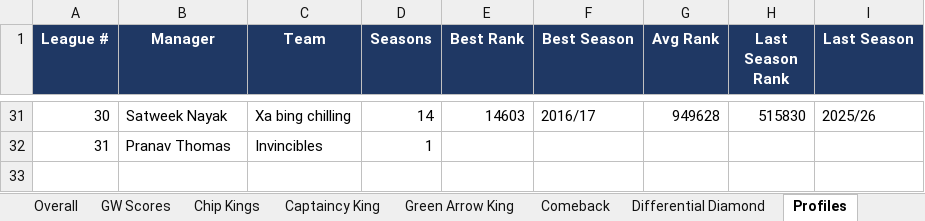
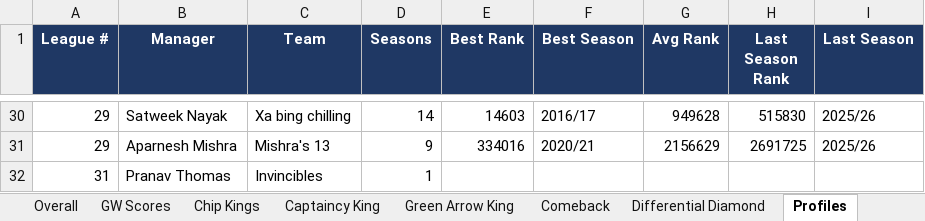
Before and after one commit to yash1997beohar/lcf-s5, an Excel workbook: docs/Laxmi_Chit_Fund_S5_audit.xlsx, sheet Profiles, drawn as a sheet; only a part is shown, gaps mark what is left out; values as stored, in another font and other column widths than the file's, no borders; addresses are those after the commit; the diff covers the shown part only; the diff names each change by its address in the sheet, - before the commit and + after, or states it on an @@ line.

```diff
--- a/docs/Laxmi_Chit_Fund_S5_audit.xlsx (sheet Profiles)
+++ b/docs/Laxmi_Chit_Fund_S5_audit.xlsx (sheet Profiles)
-A30 (League #): 30
+A30 (League #): 29
+row 31: 29 | Aparnesh Mishra | Mishra's 13 | 9 | 334016 | 2020/21 | 2156629 | 2691725 | 2025/26
```
Also changed, not shown: 9 added rows, 10 removed rows, 4 moved rows and 6 edited cells elsewhere in this sheet, sheet Overall, sheet Season Stats, sheet GW Scores, sheet Captaincy King, sheet Green Arrow King, 2 other files.
